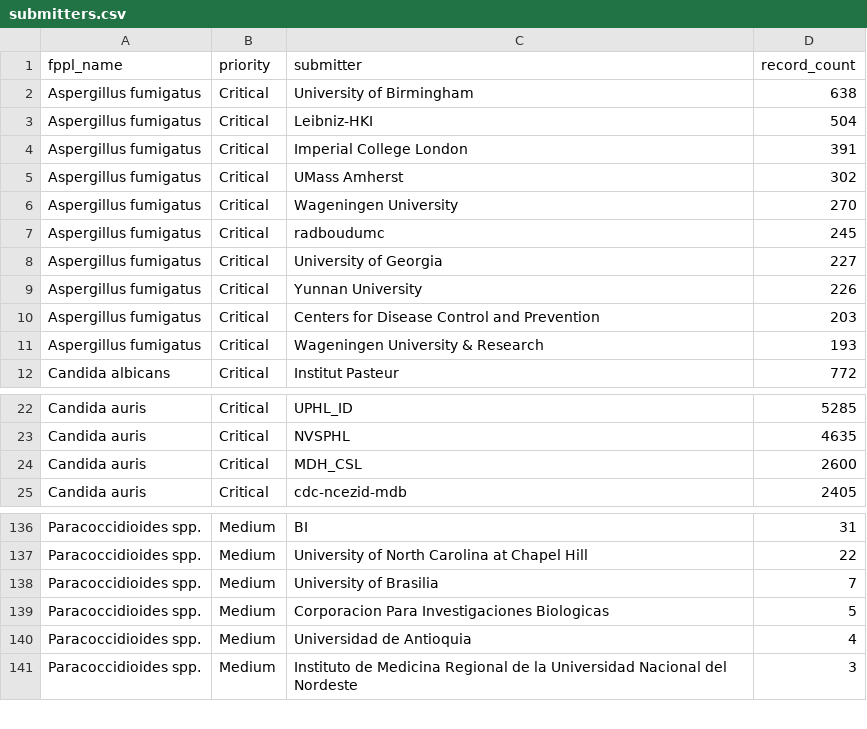
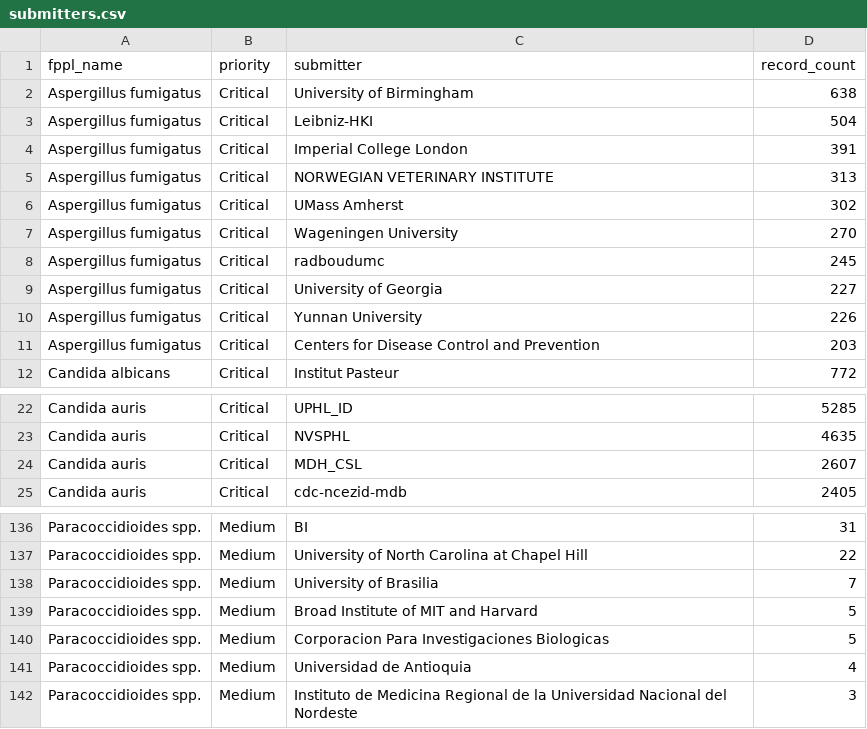
Before and after one commit to happykhan/fungiwatch, a CSV file: build/submitters.csv, drawn as a sheet; only a part is shown, gaps mark what is left out.

Commit message:
chore: daily data update 2026-10-02 —  14 files changed, 17937 insertions(+), 98 deletions(-)

```diff
--- a/build/submitters.csv
+++ b/build/submitters.csv
@@ -4,2 +4,3 @@ Aspergillus fumigatus,Critical,Leibniz-HKI,504
 Aspergillus fumigatus,Critical,Imperial College London,391
+Aspergillus fumigatus,Critical,NORWEGIAN VETERINARY INSTITUTE,313
 Aspergillus fumigatus,Critical,UMass Amherst,302
@@ -10,3 +11,2 @@ Aspergillus fumigatus,Critical,Yunnan University,226
 Aspergillus fumigatus,Critical,Centers for Disease Control and Prevention,203
-Aspergillus fumigatus,Critical,Wageningen University & Research,193
 Candida albicans,Critical,Institut Pasteur,772
@@ -23,3 +23,3 @@ Candida auris,Critical,UPHL_ID,5285
 Candida auris,Critical,NVSPHL,4635
-Candida auris,Critical,MDH_CSL,2600
+Candida auris,Critical,MDH_CSL,2607
 Candida auris,Critical,cdc-ncezid-mdb,2405
@@ -138,2 +138,3 @@ Paracoccidioides spp.,Medium,University of North Carolina at Chapel Hill,22
 Paracoccidioides spp.,Medium,University of Brasilia,7
+Paracoccidioides spp.,Medium,Broad Institute of MIT and Harvard,5
 Paracoccidioides spp.,Medium,Corporacion Para Investigaciones Biologicas,5
```
Also changed, not shown: build/host_categories.csv, build/submitter_categories.csv, 11 other files.
